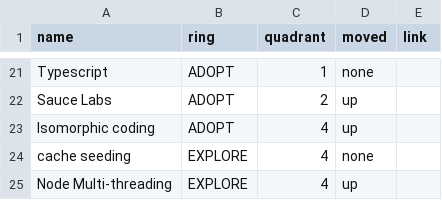
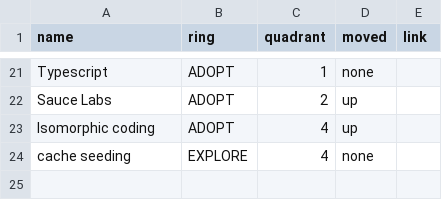
Before and after one commit to kcheriyath/csvlinter, a CSV file: examples/data/Web.csv, drawn as a sheet; only a part is shown, gaps mark what is left out; the diff names each change by its address in the sheet, - before the commit and + after, or states it on an @@ line.

Commit message:
Update Web.csv

```diff
--- a/examples/data/Web.csv
+++ b/examples/data/Web.csv
-row 25: Node Multi-threading | EXPLORE | 4 | up
```
